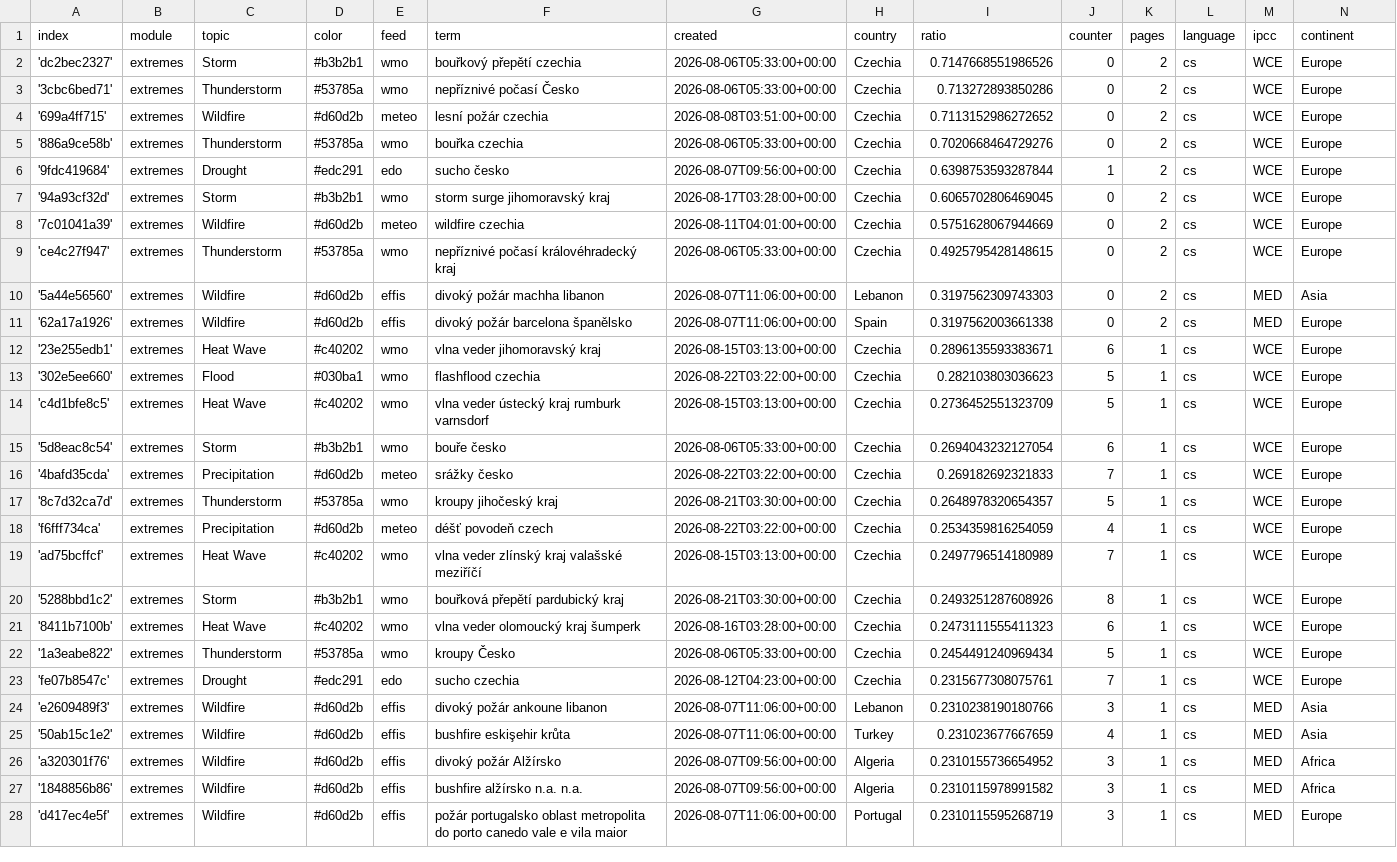
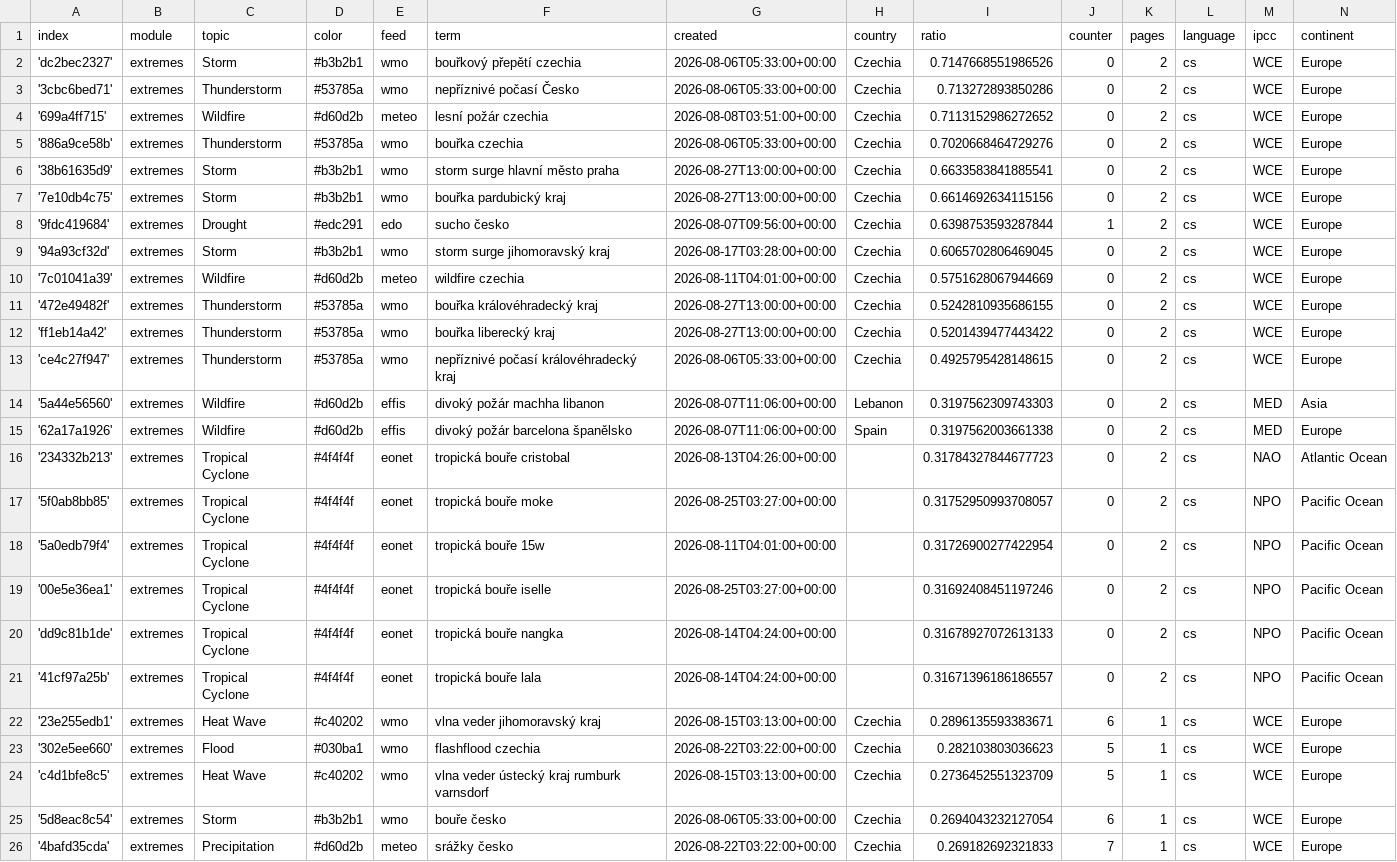
Before and after one commit to Leoniews/czechExtremes, a CSV file: terms.csv, drawn as a sheet; only a part is shown; the shorter side is filled out with more unchanged rows; the diff names each change by its address in the sheet, - before the commit and + after, or states it on an @@ line.

Commit message:
Commit from GitHub Actions (import:0.0)

```diff
--- a/terms.csv
+++ b/terms.csv
+row 6: '38b61635d9' | extremes | Storm | #b3b2b1 | wmo | storm surge hlavní město praha | 2026-08-27T13:00:00+00:00 | Czechia | 0.6633583841885541 | 0 | 2 | cs | WCE | Europe
+row 7: '7e10db4c75' | extremes | Storm | #b3b2b1 | wmo | bouřka pardubický kraj | 2026-08-27T13:00:00+00:00 | Czechia | 0.6614692634115156 | 0 | 2 | cs | WCE | Europe
+row 11: '472e49482f' | extremes | Thunderstorm | #53785a | wmo | bouřka královéhradecký kraj | 2026-08-27T13:00:00+00:00 | Czechia | 0.5242810935686155 | 0 | 2 | cs | WCE | Europe
+row 12: 'ff1eb14a42' | extremes | Thunderstorm | #53785a | wmo | bouřka liberecký kraj | 2026-08-27T13:00:00+00:00 | Czechia | 0.5201439477443422 | 0 | 2 | cs | WCE | Europe
+row 16: '234332b213' | extremes | Tropical Cyclone | #4f4f4f | eonet | tropická bouře cristobal | 2026-08-13T04:26:00+00:00 |  | 0.31784327844677723 | 0 | 2 | cs | NAO | Atlantic Ocean
+row 17: '5f0ab8bb85' | extremes | Tropical Cyclone | #4f4f4f | eonet | tropická bouře moke | 2026-08-25T03:27:00+00:00 |  | 0.31752950993708057 | 0 | 2 | cs | NPO | Pacific Ocean
+row 18: '5a0edb79f4' | extremes | Tropical Cyclone | #4f4f4f | eonet | tropická bouře 15w | 2026-08-11T04:01:00+00:00 |  | 0.31726900277422954 | 0 | 2 | cs | NPO | Pacific Ocean
+row 19: '00e5e36ea1' | extremes | Tropical Cyclone | #4f4f4f | eonet | tropická bouře iselle | 2026-08-25T03:27:00+00:00 |  | 0.31692408451197246 | 0 | 2 | cs | NPO | Pacific Ocean
+row 20: 'dd9c81b1de' | extremes | Tropical Cyclone | #4f4f4f | eonet | tropická bouře nangka | 2026-08-14T04:24:00+00:00 |  | 0.31678927072613133 | 0 | 2 | cs | NPO | Pacific Ocean
+row 21: '41cf97a25b' | extremes | Tropical Cyclone | #4f4f4f | eonet | tropická bouře lala | 2026-08-14T04:24:00+00:00 |  | 0.31671396186186557 | 0 | 2 | cs | NPO | Pacific Ocean
```
